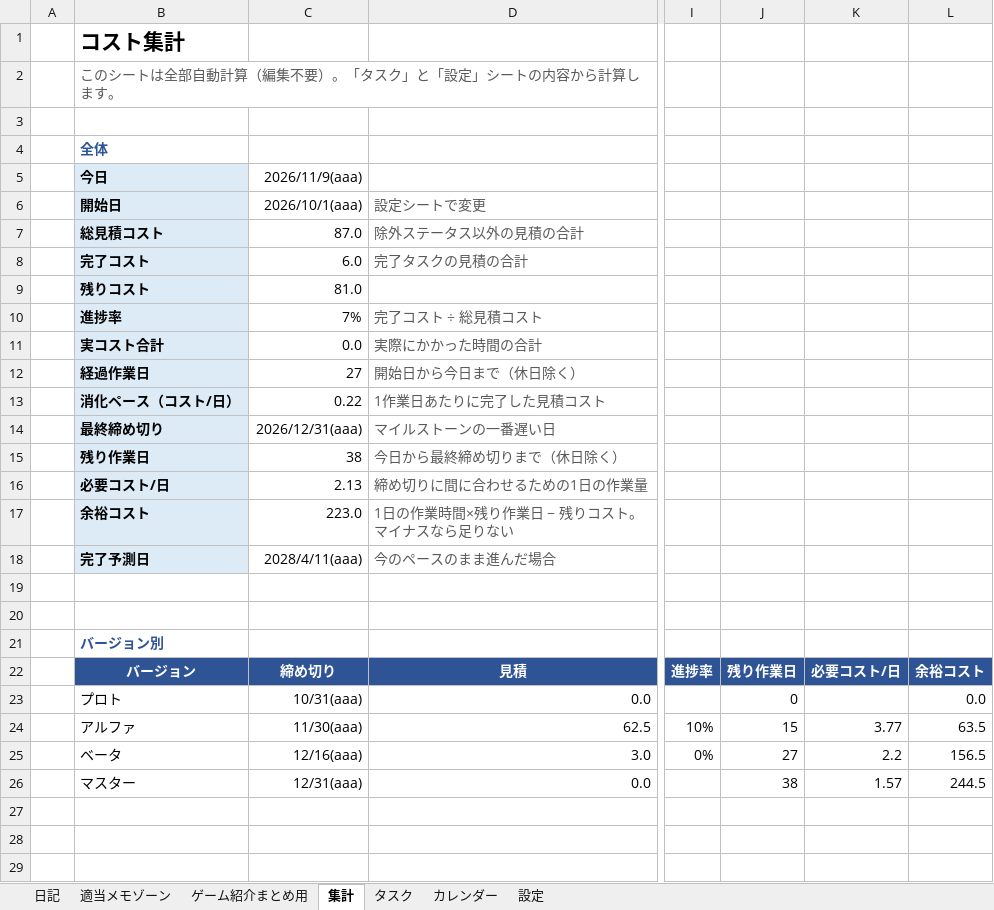
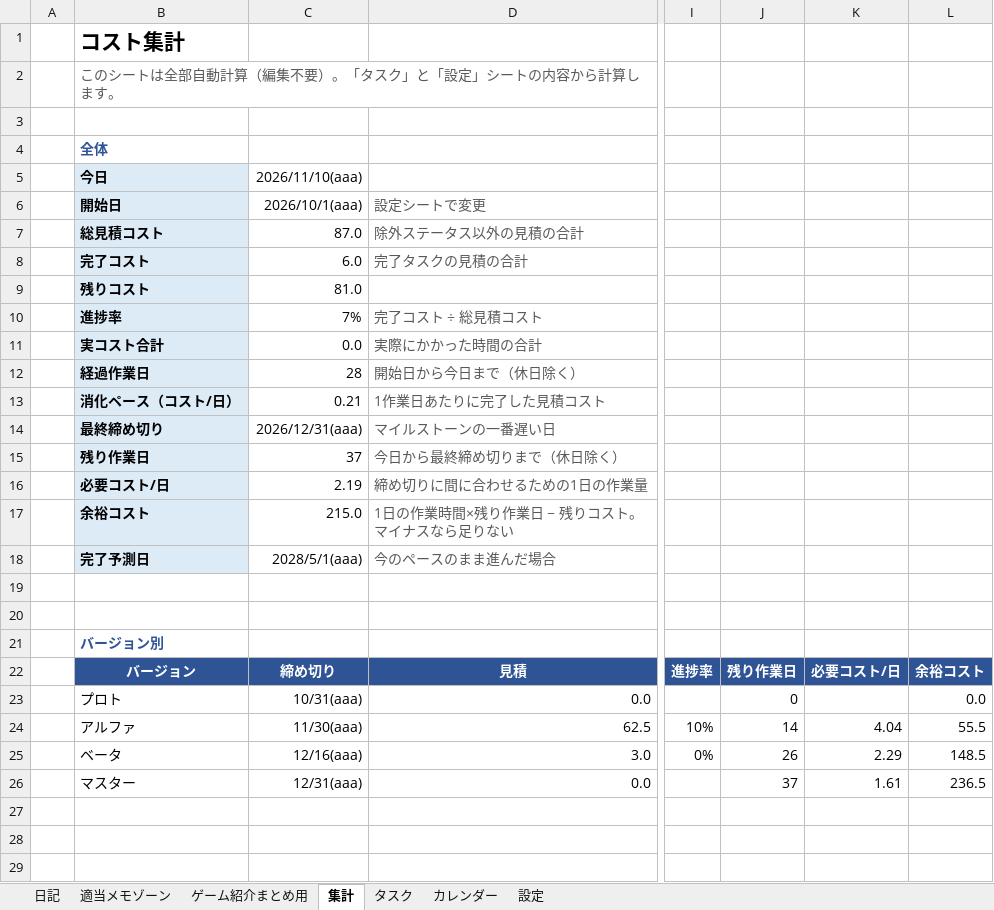
Before and after one commit to hir4rin/2026_winter, an Excel workbook: 進捗/コスト表_winter_2026.xlsx, sheet 集計, drawn as a sheet; only a part is shown, gaps mark what is left out; values as stored, in another font and other column widths than the file's, no borders; conditional formats not drawn; the diff names each change by its address in the sheet, - before the commit and + after, or states it on an @@ line.

```diff
--- a/進捗/コスト表_winter_2026.xlsx (sheet 集計)
+++ b/進捗/コスト表_winter_2026.xlsx (sheet 集計)
-C5: 2026/11/9(aaa)
+C5: 2026/11/10(aaa)
-C12: 27
+C12: 28
-C13: 0.22
+C13: 0.21
-C15: 38
+C15: 37
-C16: 2.13
+C16: 2.19
-C17: 223.0
+C17: 215.0
-C18: 2028/4/11(aaa)
+C18: 2028/5/1(aaa)
-J24: 15
+J24: 14
-K24: 3.77
+K24: 4.04
-L24: 63.5
+L24: 55.5
-J25: 27
+J25: 26
-K25: 2.2
+K25: 2.29
-L25: 156.5
+L25: 148.5
-J26: 38
+J26: 37
-K26: 1.57
+K26: 1.61
-L26: 244.5
+L26: 236.5
```
Also changed, not shown: sheet カレンダー, sheet 日記, 11 other files.
